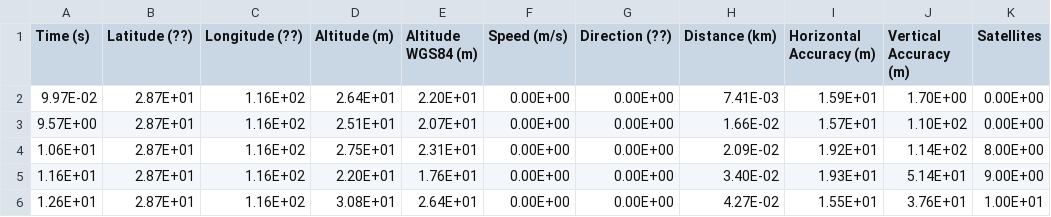
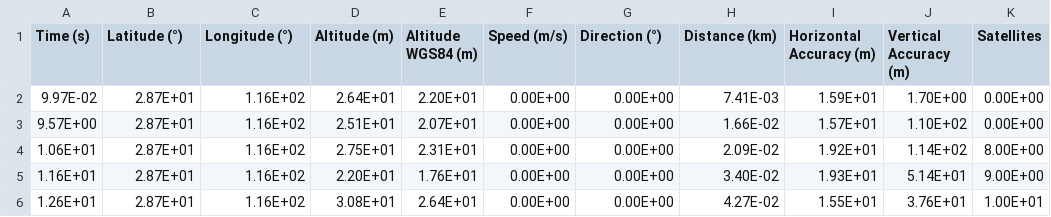
Before and after one commit to Yuluuuuan/ML4QS-1, a CSV file: assignment01/data/raw/Location_raw.csv, drawn as a sheet; only a part is shown.

```diff
--- a/assignment01/data/raw/Location_raw.csv
+++ b/assignment01/data/raw/Location_raw.csv
@@ -1,2 +1,2 @@
-Time (s),Latitude (??),Longitude (??),Altitude (m),Altitude WGS84 (m),Speed (m/s),Direction (??),Distance (km),Horizontal Accuracy (m),Vertical Accuracy (m),Satellites
+Time (s),Latitude (°),Longitude (°),Altitude (m),Altitude WGS84 (m),Speed (m/s),Direction (°),Distance (km),Horizontal Accuracy (m),Vertical Accuracy (m),Satellites
 9.97E-02,2.87E+01,1.16E+02,2.64E+01,2.20E+01,0.00E+00,0.00E+00,7.41E-03,1.59E+01,1.70E+00,0.00E+00
```
Also changed, not shown: assignment01/data/raw/Light_raw.csv, assignment01/data/raw/Magnetometer_raw.csv, 7 other files.
